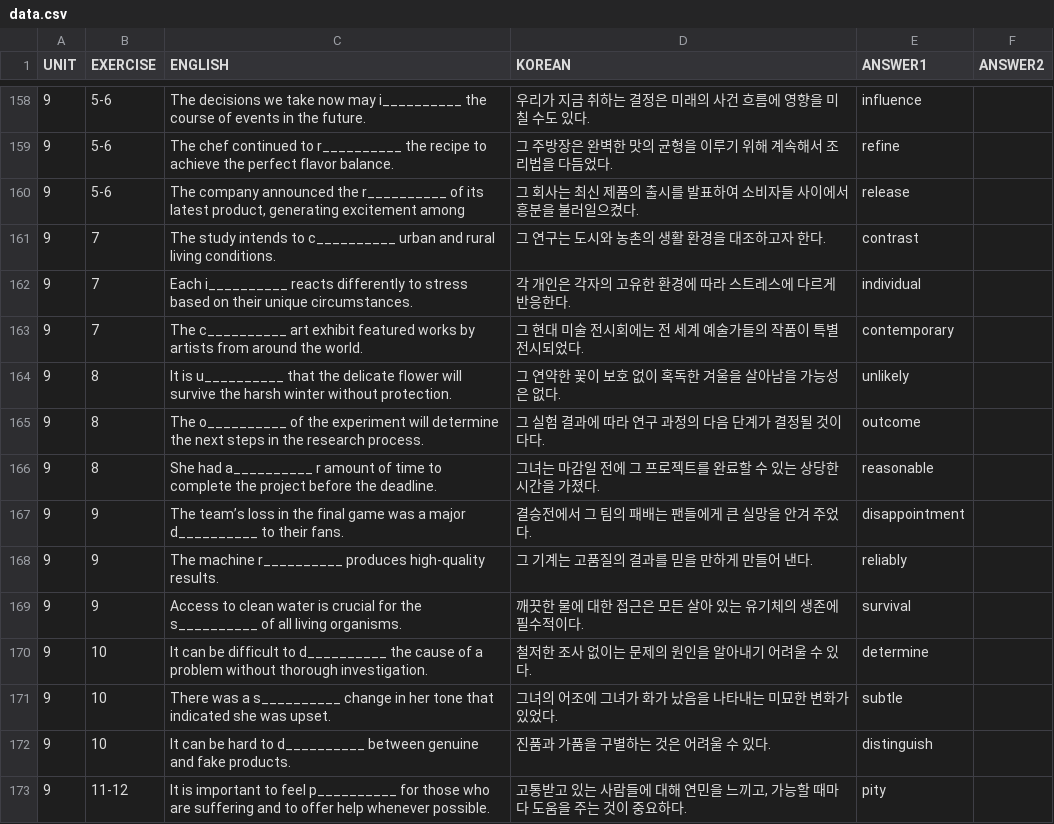
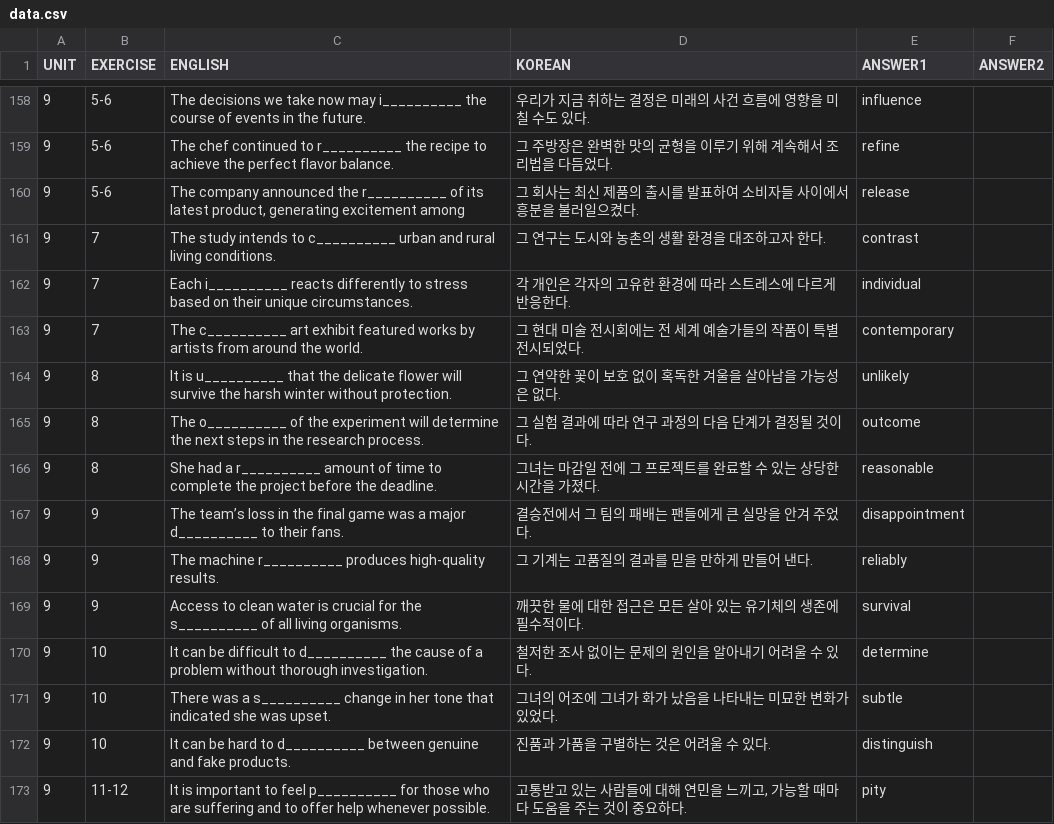
Before and after one commit to skyshim/2025-semicolon-english_1, a CSV file: data.csv, drawn as a sheet; only a part is shown, gaps mark what is left out.

Commit message:
data 오류 몇개 수정

```diff
--- a/data.csv
+++ b/data.csv
@@ -164,4 +164,4 @@ UNIT,EXERCISE,ENGLISH,KOREAN,ANSWER1,ANSWER2
 9,8,It is u__________ that the delicate flower will survive the harsh winter without protection.,그 연약한 꽃이 보호 없이 혹독한 겨울을 살아남을 가능성은 없다.,unlikely,
-9,8,The o__________ of the experiment will determine the next steps in the research process.,그 실험 결과에 따라 연구 과정의 다음 단계가 결정될 것이다다.,outcome,
-9,8,She had a__________ r amount of time to complete the project before the deadline.,그녀는 마감일 전에 그 프로젝트를 완료할 수 있는 상당한 시간을 가졌다.,reasonable,
+9,8,The o__________ of the experiment will determine the next steps in the research process.,그 실험 결과에 따라 연구 과정의 다음 단계가 결정될 것이다.,outcome,
+9,8,She had a r__________ amount of time to complete the project before the deadline.,그녀는 마감일 전에 그 프로젝트를 완료할 수 있는 상당한 시간을 가졌다.,reasonable,
 9,9,The team’s loss in the final game was a major d__________ to their fans.,결승전에서 그 팀의 패배는 팬들에게 큰 실망을 안겨 주었다.,disappointment,
```
